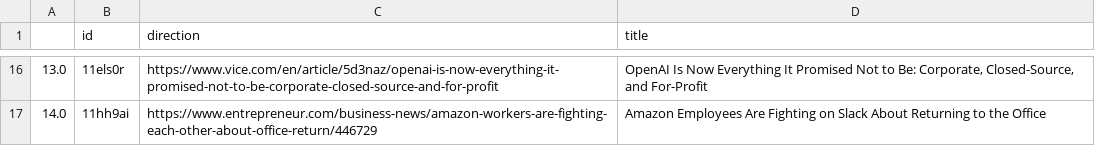
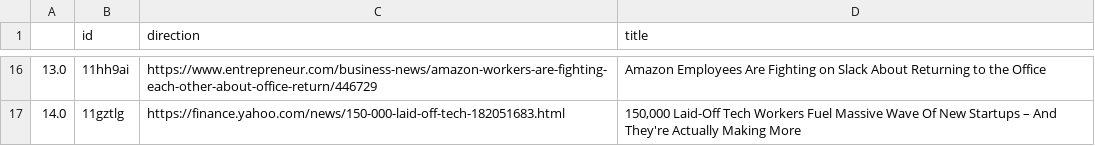
Before and after one commit to jesusyanez/Techline, a CSV file: top10weekly.csv, drawn as a sheet; only a part is shown, gaps mark what is left out; the diff covers the shown part only.

```diff
--- a/top10weekly.csv
+++ b/top10weekly.csv
@@ -16,2 +16,2 @@
-13.0,11els0r,https://www.vice.com/en/article/5d3naz/openai-is-now-everything-it-promised-not-to-be-corporate-closed-source-and-for-profit,"OpenAI Is Now Everything It Promised Not to Be: Corporate, Closed-Source, and For-Profit"
-14.0,11hh9ai,https://www.entrepreneur.com/business-news/amazon-workers-are-fighting-each-other-about-office-return/446729,Amazon Employees Are Fighting on Slack About Returning to the Office
+13.0,11hh9ai,https://www.entrepreneur.com/business-news/amazon-workers-are-fighting-each-other-about-office-return/446729,Amazon Employees Are Fighting on Slack About Returning to the Office
+14.0,11gztlg,https://finance.yahoo.com/news/150-000-laid-off-tech-182051683.html,"150,000 Laid-Off Tech Workers Fuel Massive Wave Of New Startups – And They're Actually Making More"
```
Also changed, not shown: 30 edited cells elsewhere in this file, 1 other file.
